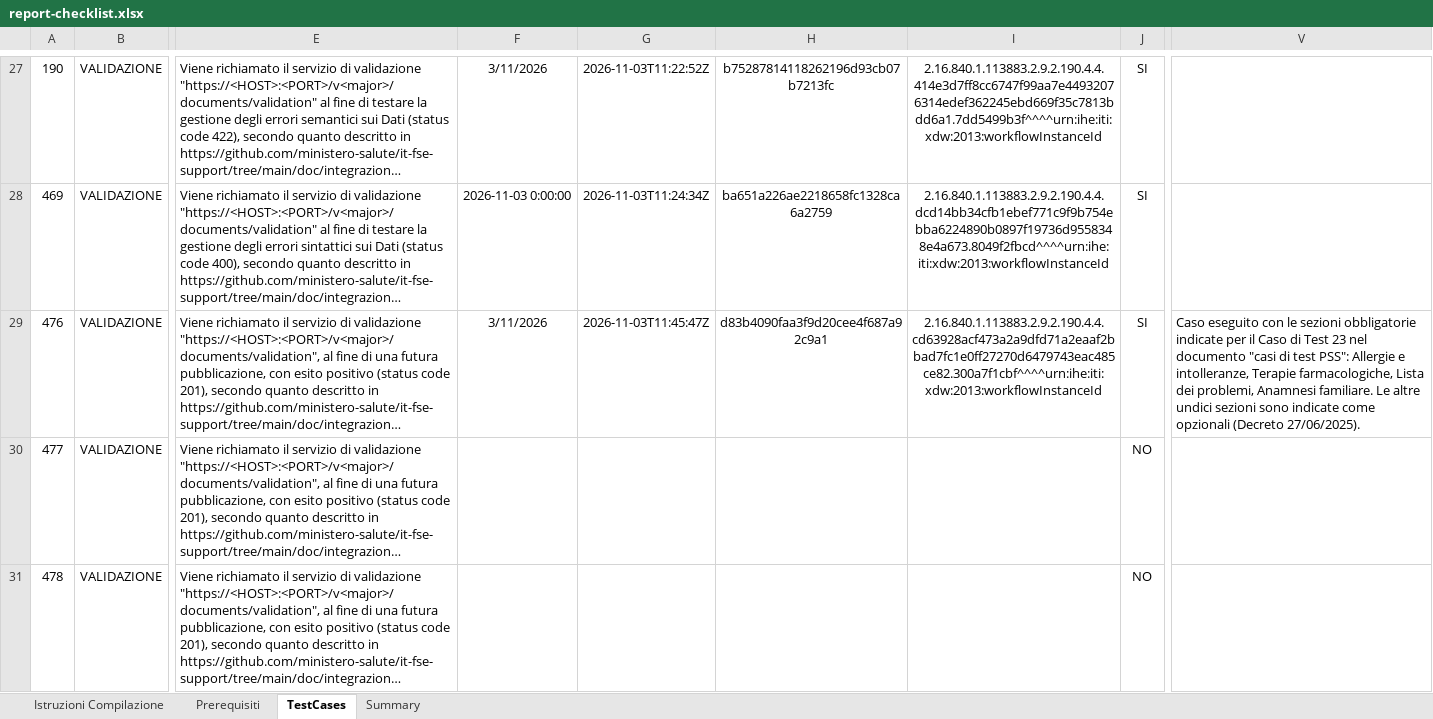
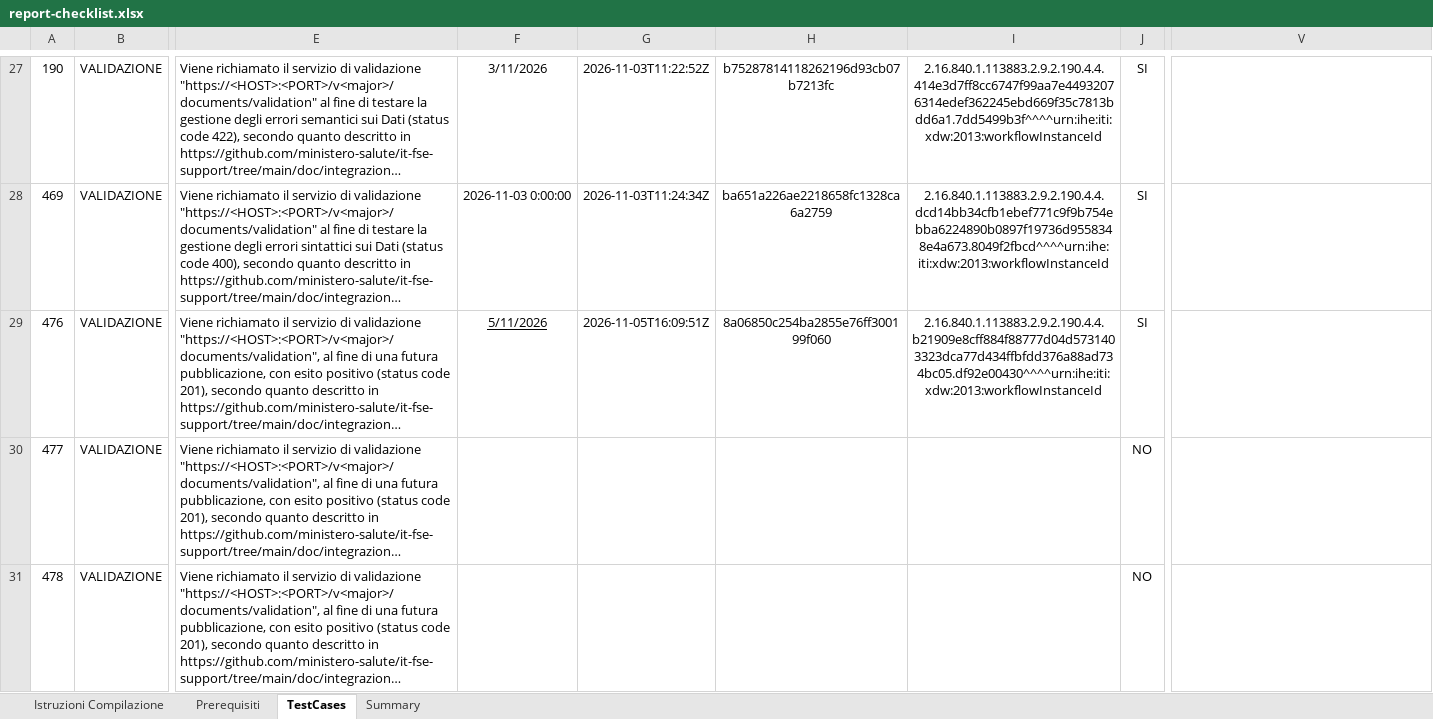
Before and after one commit to ClaudioCanini/it-fse-accreditamento-v2, an Excel workbook: GATEWAY/A1#111#KOINESERVIZISRLXX/MyG_Srl/Asclepius/2.0/report-checklist.xlsx, sheet TestCases, drawn as a sheet; only a part is shown, gaps mark what is left out; long unchanged cells end in …; values as stored, in another font and other column widths than the file's, no borders; the diff names each change by its address in the sheet, - before the commit and + after, or states it on an @@ line.

Commit message:
Add files via upload

```diff
--- a/GATEWAY/A1#111#KOINESERVIZISRLXX/MyG_Srl/Asclepius/2.0/report-checklist.xlsx (sheet TestCases)
+++ b/GATEWAY/A1#111#KOINESERVIZISRLXX/MyG_Srl/Asclepius/2.0/report-checklist.xlsx (sheet TestCases)
-F29: 3/11/2026
+F29: 5/11/2026
-F29 underline: off
+F29 underline: on
-G29: 2026-11-03T11:45:47Z
+G29: 2026-11-05T16:09:51Z
-H29: d83b4090faa3f9d20cee4f687a92c9a1
+H29: 8a06850c254ba2855e76ff300199f060
-I29: 2.16.840.1.113883.2.9.2.190.4.4.cd63928acf473a2a9dfd71a2eaaf2bbad7fc1e0ff27270d6479743eac485ce82.300a7f1cbf^^^^urn:ihe:iti:xdw:2013:workflowInstanceId
+I29: 2.16.840.1.113883.2.9.2.190.4.4.b21909e8cff884f88777d04d5731403323dca77d434ffbfdd376a88ad734bc05.df92e00430^^^^urn:ihe:iti:xdw:2013:workflowInstanceId
-V29: Caso eseguito con le sezioni obbligatorie indicate per il Caso di Test 23 nel documento "casi di test PSS": Allergie e intolleranze, Terapie farmacologiche, Lista dei problemi, Anamnesi familiare. Le altre undici sezioni sono indicate come opzionali (Decreto 27/06/2025).
+V29: (empty)
```
